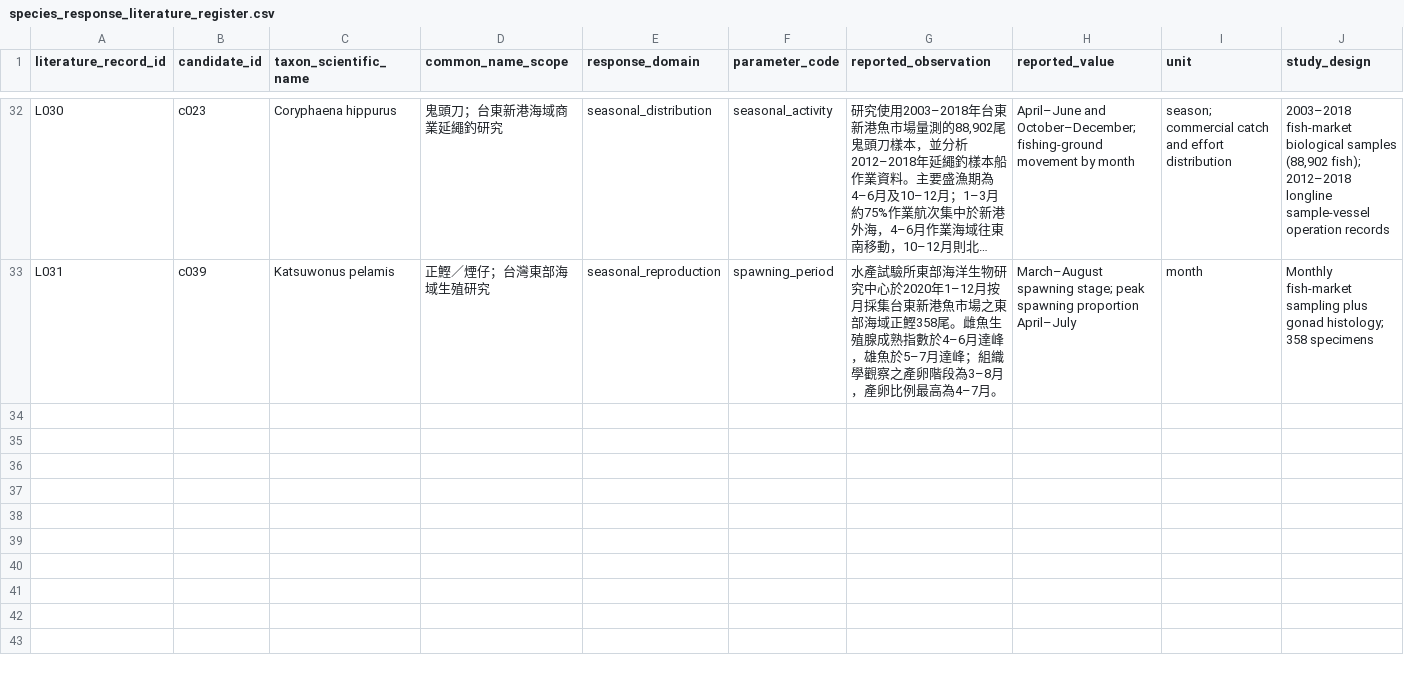
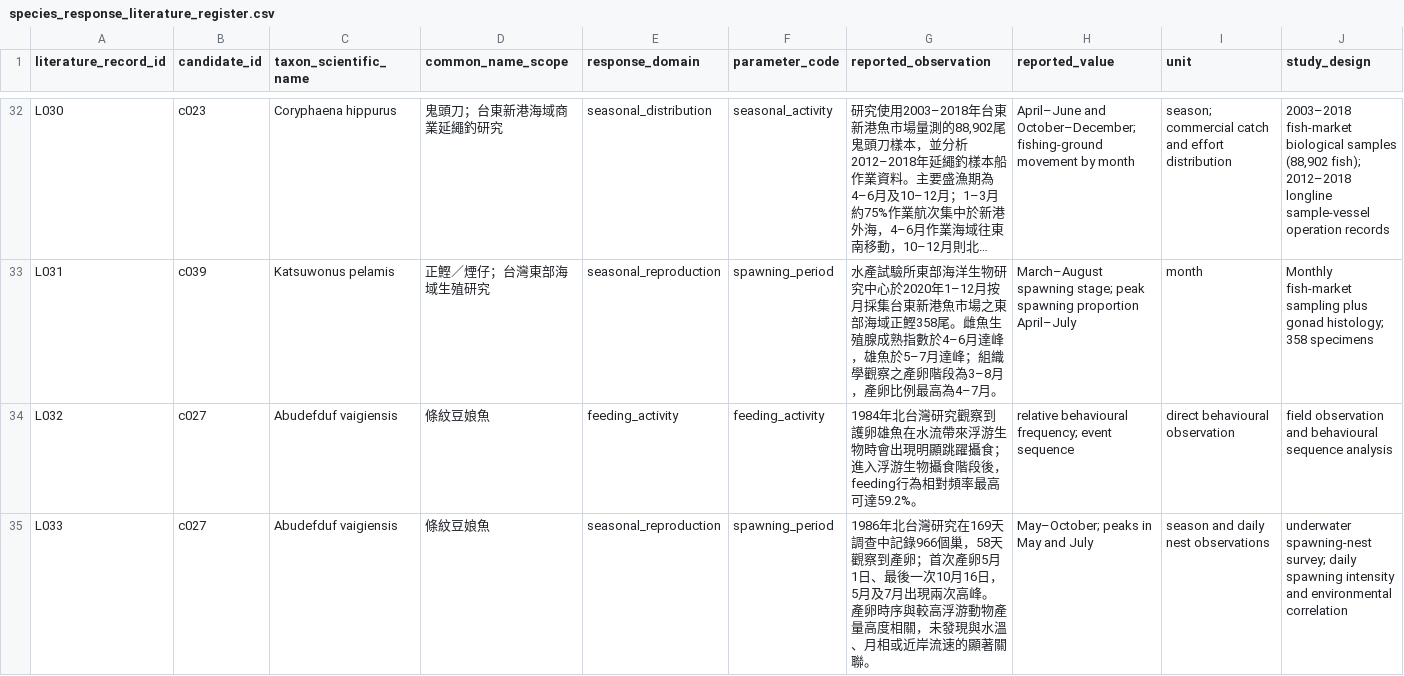
Before and after one commit to fb326549-lang/fishing-intelligence, a CSV file: P2/species/species_response_literature_register.csv, drawn as a sheet; only a part is shown, gaps mark what is left out; long unchanged cells end in …; rows hold the shown columns only; the diff names each change by its address in the sheet, - before the commit and + after, or states it on an @@ line.

Commit message:
P2.4.17: 加入條紋豆娘魚北台灣繁殖與攝食行為研究

```diff
--- a/P2/species/species_response_literature_register.csv
+++ b/P2/species/species_response_literature_register.csv
+row 34: L032 | c027 | Abudefduf vaigiensis | 條紋豆娘魚 | feeding_activity | feeding_activity | 1984年北台灣研究觀察到護卵雄魚在水流帶來浮游生物時會出現明顯跳躍攝食；進入浮游生物攝食階段後，feeding行為相對頻率最高可達59.2%。 | relative behavioural frequency; event sequence | direct behavioural observation | field observation and behavioural sequence analysis
+row 35: L033 | c027 | Abudefduf vaigiensis | 條紋豆娘魚 | seasonal_reproduction | spawning_period | 1986年北台灣研究在169天調查中記錄966個巢，58天觀察到產卵；首次產卵5月1日、最後一次10月16日，5月及7月出現兩次高峰。產卵時序與較高浮游動物產量高度相關，未發現與水溫、月相或近岸流速的顯著關聯。 | May–October; peaks in May and July | season and daily nest observations | underwater spawning-nest survey; daily spawning intensity and environmental correlation
```
